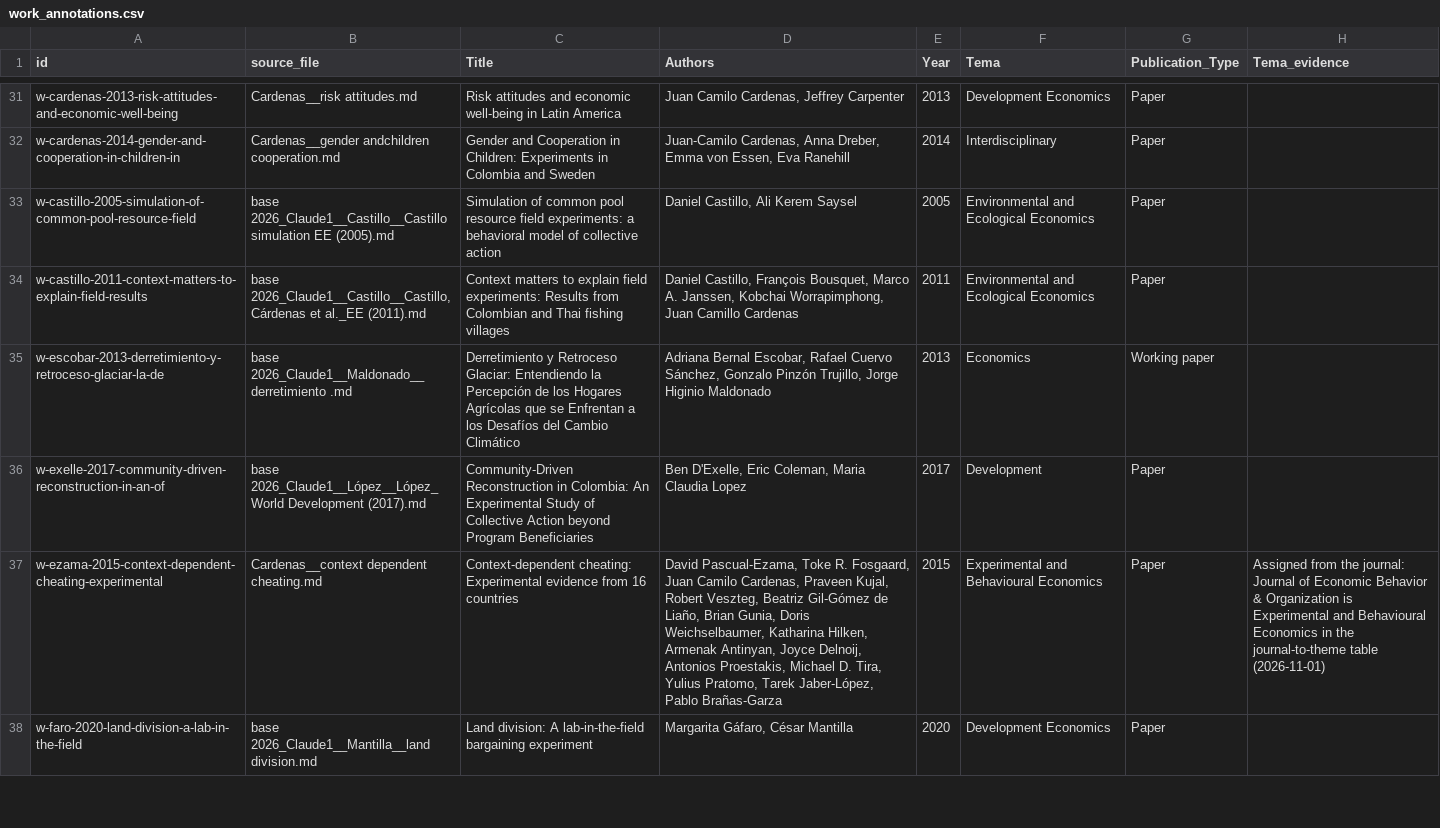
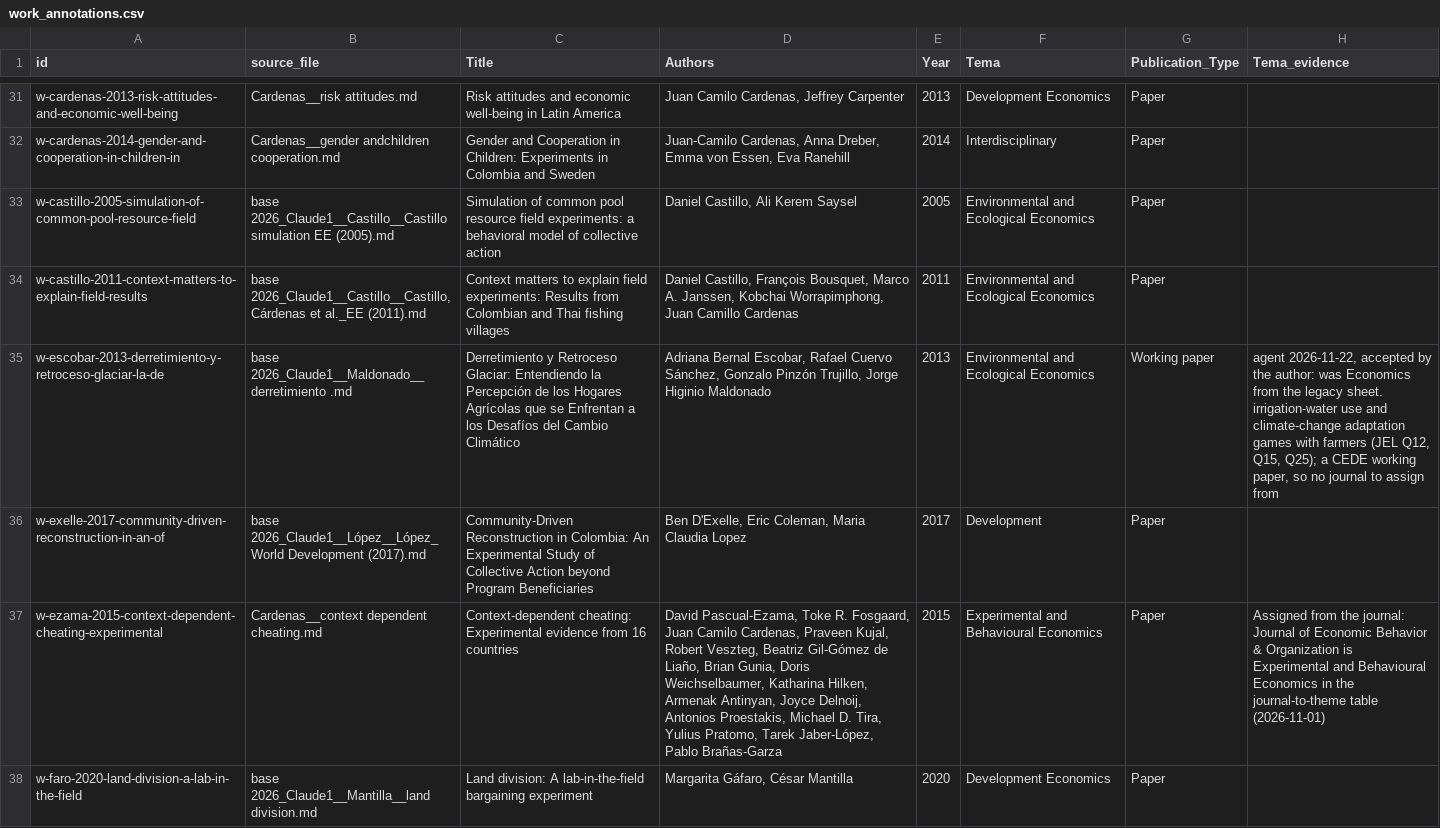
Before and after one commit to yabramuvdi/lfe-colombia, a CSV file: citegraph_out/work_annotations.csv, drawn as a sheet; only a part is shown, gaps mark what is left out; the diff covers the shown part only; the diff names each change by its address in the sheet, - before the commit and + after, or states it on an @@ line.

```diff
--- a/citegraph_out/work_annotations.csv
+++ b/citegraph_out/work_annotations.csv
-F35 (Tema): Economics
+F35 (Tema): Environmental and Ecological Economics
-H35 (Tema_evidence): (empty)
+H35 (Tema_evidence): agent 2026-11-22, accepted by the author: was Economics from the legacy sheet. irrigation-water use and climate-change adaptation games with farmers (JEL Q12, Q15, Q25); a CEDE working paper, so no journal to assign from
```
Also changed, not shown: 11 edited cells elsewhere in this file, 2 other files.
